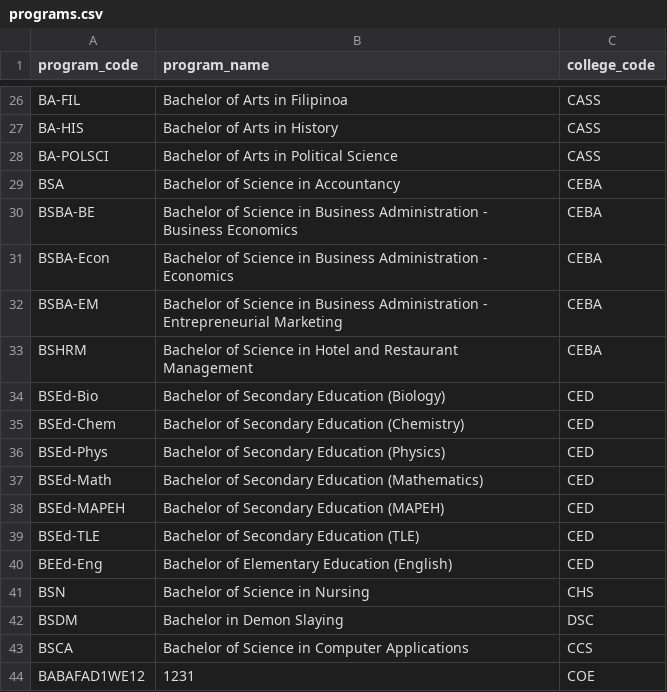
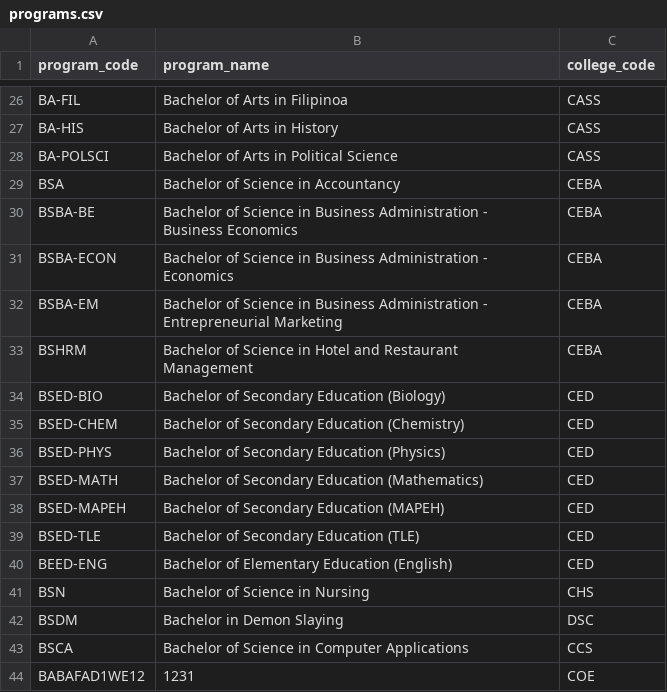
Before and after one commit to stebbn/Sibyl, a CSV file: data/programs.csv, drawn as a sheet; only a part is shown, gaps mark what is left out; the diff covers the shown part only.

```diff
--- a/data/programs.csv
+++ b/data/programs.csv
@@ -30,12 +30,12 @@ BSA,Bachelor of Science in Accountancy,CEBA
 BSBA-BE,Bachelor of Science in Business Administration - Business Economics,CEBA
-BSBA-Econ,Bachelor of Science in Business Administration - Economics,CEBA
+BSBA-ECON,Bachelor of Science in Business Administration - Economics,CEBA
 BSBA-EM,Bachelor of Science in Business Administration - Entrepreneurial Marketing,CEBA
 BSHRM,Bachelor of Science in Hotel and Restaurant Management,CEBA
-BSEd-Bio,Bachelor of Secondary Education (Biology),CED
-BSEd-Chem,Bachelor of Secondary Education (Chemistry),CED
-BSEd-Phys,Bachelor of Secondary Education (Physics),CED
-BSEd-Math,Bachelor of Secondary Education (Mathematics),CED
-BSEd-MAPEH,Bachelor of Secondary Education (MAPEH),CED
-BSEd-TLE,Bachelor of Secondary Education (TLE),CED
-BEEd-Eng,Bachelor of Elementary Education (English),CED
+BSED-BIO,Bachelor of Secondary Education (Biology),CED
+BSED-CHEM,Bachelor of Secondary Education (Chemistry),CED
+BSED-PHYS,Bachelor of Secondary Education (Physics),CED
+BSED-MATH,Bachelor of Secondary Education (Mathematics),CED
+BSED-MAPEH,Bachelor of Secondary Education (MAPEH),CED
+BSED-TLE,Bachelor of Secondary Education (TLE),CED
+BEED-ENG,Bachelor of Elementary Education (English),CED
 BSN,Bachelor of Science in Nursing,CHS
```
Also changed, not shown: 13 edited cells elsewhere in this file, data/colleges.csv, data/data.csv, 2 other files.
